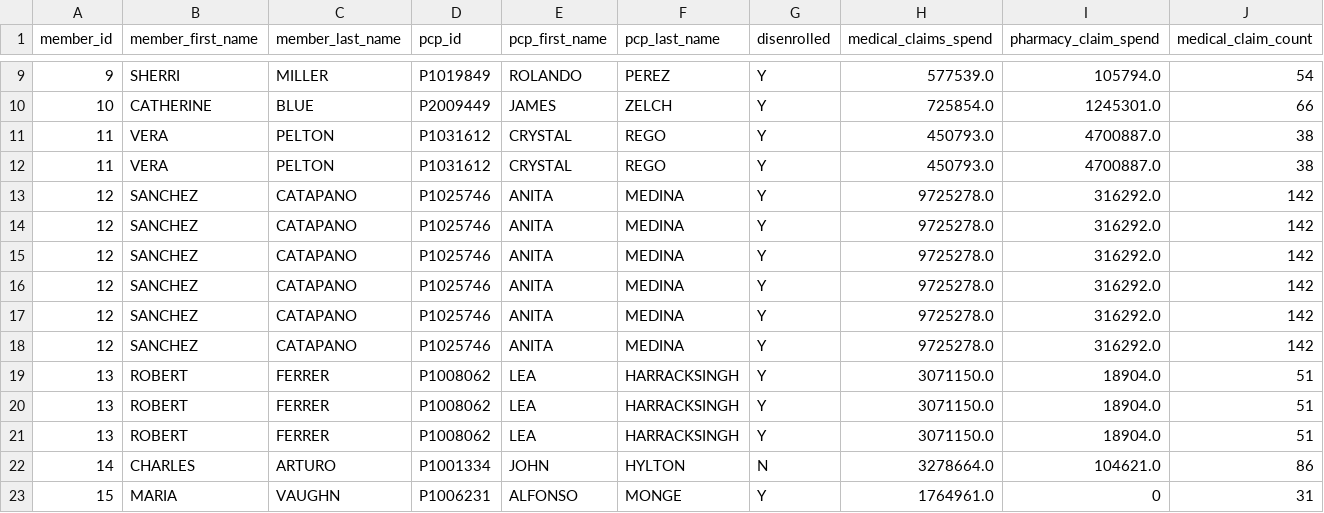
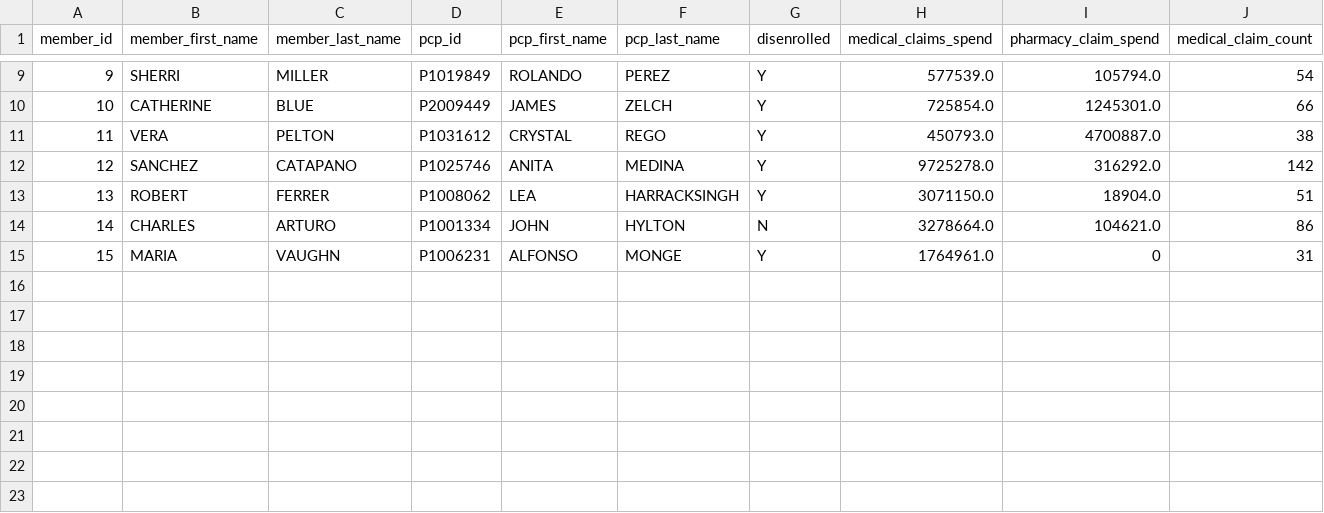
Before and after one commit to Purireddy33/Technical-Project, a CSV file: output/member_report.csv, drawn as a sheet; only a part is shown, gaps mark what is left out; rows hold the shown columns only; the diff names each change by its address in the sheet, - before the commit and + after, or states it on an @@ line.

Commit message:
CEICE: 0000 - Refactor SQL queries and ingestion script for improved performance and clarity; add indexes for faster data retrieval.

```diff
--- a/output/member_report.csv
+++ b/output/member_report.csv
-row 12: 11 | VERA | PELTON | P1031612 | CRYSTAL | REGO | Y | 450793.0 | 4700887.0 | 38
-row 14: 12 | SANCHEZ | CATAPANO | P1025746 | ANITA | MEDINA | Y | 9725278.0 | 316292.0 | 142
-row 15: 12 | SANCHEZ | CATAPANO | P1025746 | ANITA | MEDINA | Y | 9725278.0 | 316292.0 | 142
-row 16: 12 | SANCHEZ | CATAPANO | P1025746 | ANITA | MEDINA | Y | 9725278.0 | 316292.0 | 142
-row 17: 12 | SANCHEZ | CATAPANO | P1025746 | ANITA | MEDINA | Y | 9725278.0 | 316292.0 | 142
-row 18: 12 | SANCHEZ | CATAPANO | P1025746 | ANITA | MEDINA | Y | 9725278.0 | 316292.0 | 142
-row 19: 13 | ROBERT | FERRER | P1008062 | LEA | HARRACKSINGH | Y | 3071150.0 | 18904.0 | 51
-row 20: 13 | ROBERT | FERRER | P1008062 | LEA | HARRACKSINGH | Y | 3071150.0 | 18904.0 | 51
```
Also changed, not shown: 5 other files.
